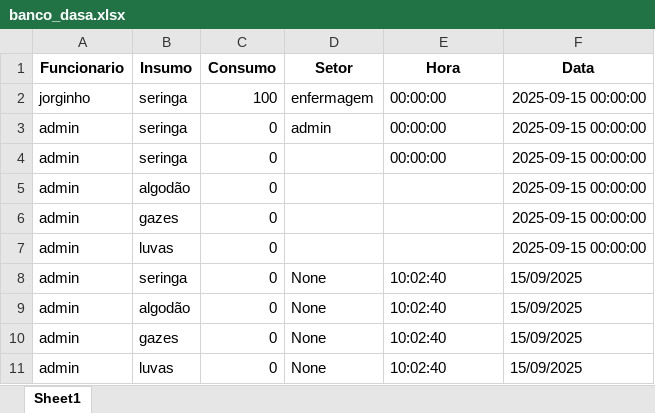
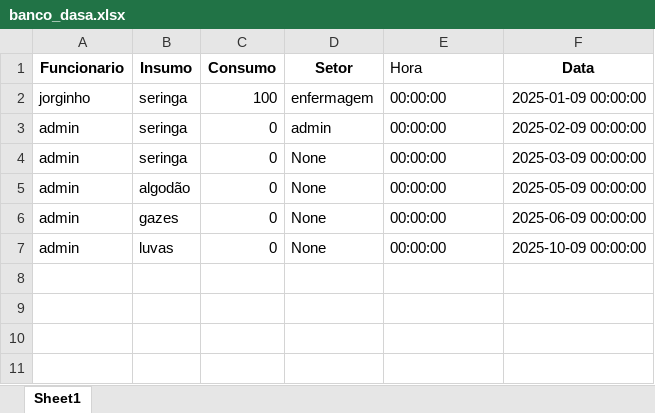
Before and after one commit to BitWise-FIAP/site-dasa, an Excel workbook: banco_dasa.xlsx, sheet Sheet1, drawn as a sheet; values as stored, in another font and other column widths than the file's, no borders; removed rows and columns are numbered as before the commit, all else as after; the diff names each change by its address in the sheet, - before the commit and + after, or states it on an @@ line.

```diff
--- a/banco_dasa.xlsx (sheet Sheet1)
+++ b/banco_dasa.xlsx (sheet Sheet1)
@@ E1 bold: on → off, alignment: center → left @@
-F2 (Data): 2025-09-15 00:00:00
+F2 (Data): 2025-01-09 00:00:00
-F3 (Data): 2025-09-15 00:00:00
+F3 (Data): 2025-02-09 00:00:00
-D4 (Setor): (empty)
+D4 (Setor): None
-F4 (Data): 2025-09-15 00:00:00
+F4 (Data): 2025-03-09 00:00:00
-row 5: admin | algodão | 0 |  |  | 2025-09-15 00:00:00
-row 6: admin | gazes | 0 |  |  | 2025-09-15 00:00:00
-row 7: admin | luvas | 0 |  |  | 2025-09-15 00:00:00
-row 8: admin | seringa | 0 | None | 10:02:40 | 15/09/2025
-E5:E7 (Hora): 10:02:40
+E5:E7 (Hora): 00:00:00
-F5 (Data): 15/09/2025
+F5 (Data): 2025-05-09 00:00:00
-F6 (Data): 15/09/2025
+F6 (Data): 2025-06-09 00:00:00
-F7 (Data): 15/09/2025
+F7 (Data): 2025-10-09 00:00:00
```
Also changed, not shown: 1 other file.
